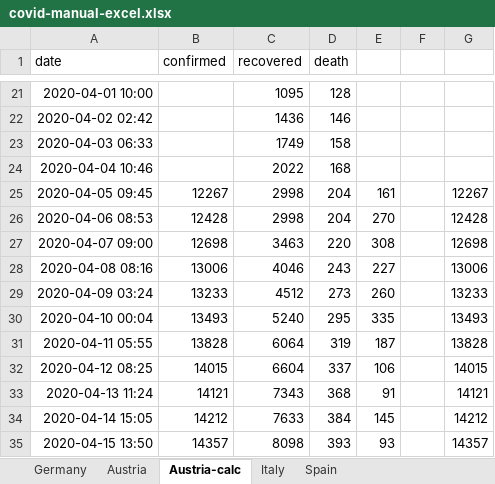
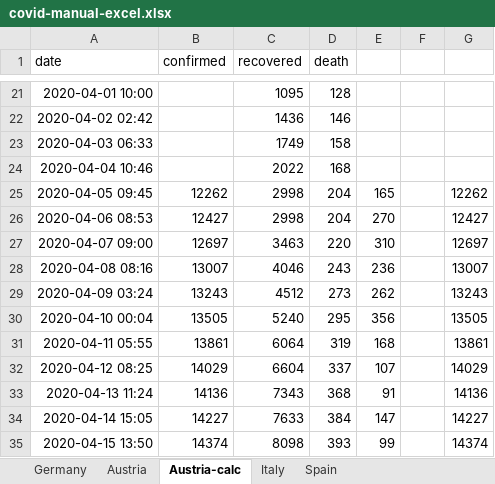
Before and after one commit to cs224/covid-19-data-analysis, an Excel workbook: covid-manual-excel.xlsx, sheet Austria-calc, drawn as a sheet; only a part is shown, gaps mark what is left out; values as stored, in another font and other column widths than the file's, no borders; the diff covers the shown part only; the diff names each change by its address in the sheet, - before the commit and + after, or states it on an @@ line.

```diff
--- a/covid-manual-excel.xlsx (sheet Austria-calc)
+++ b/covid-manual-excel.xlsx (sheet Austria-calc)
-B25 (confirmed): 12267
+B25 (confirmed): 12262
-E25: 161
+E25: 165
-G25: 12267
+G25: 12262
-B26 (confirmed): 12428
+B26 (confirmed): 12427
-G26: 12428
+G26: 12427
-B27 (confirmed): 12698
+B27 (confirmed): 12697
-E27: 308
+E27: 310
-G27: 12698
+G27: 12697
-B28 (confirmed): 13006
+B28 (confirmed): 13007
-E28: 227
+E28: 236
-G28: 13006
+G28: 13007
-B29 (confirmed): 13233
+B29 (confirmed): 13243
-E29: 260
+E29: 262
-G29: 13233
+G29: 13243
-B30 (confirmed): 13493
+B30 (confirmed): 13505
-E30: 335
+E30: 356
-G30: 13493
+G30: 13505
-B31 (confirmed): 13828
+B31 (confirmed): 13861
-E31: 187
+E31: 168
-G31: 13828
+G31: 13861
-B32 (confirmed): 14015
+B32 (confirmed): 14029
-E32: 106
+E32: 107
-G32: 14015
+G32: 14029
-B33 (confirmed): 14121
+B33 (confirmed): 14136
-G33: 14121
+G33: 14136
-B34 (confirmed): 14212
+B34 (confirmed): 14227
-E34: 145
+E34: 147
-G34: 14212
+G34: 14227
-B35 (confirmed): 14357
+B35 (confirmed): 14374
-E35: 93
+E35: 99
-G35: 14357
+G35: 14374
```
Also changed, not shown: 1 added row and 15 edited cells elsewhere in this sheet, sheet Austria, sheet Germany, bavaria_covid19_data.xlsx, 4 other files.
